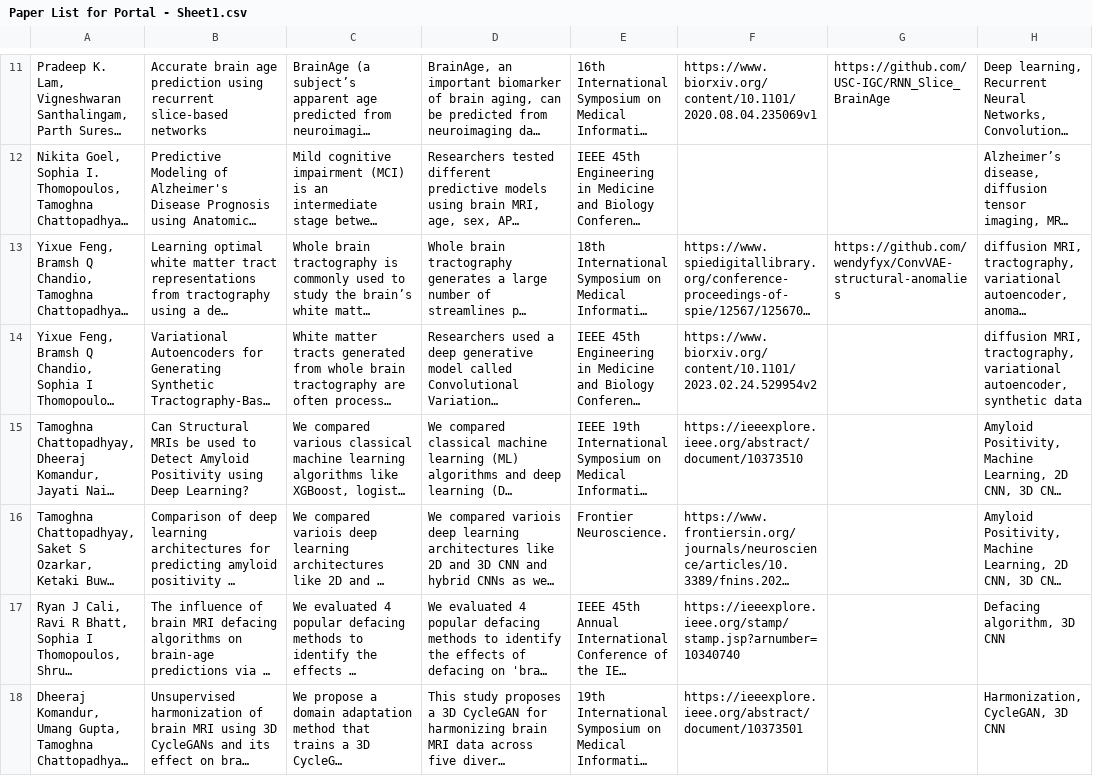
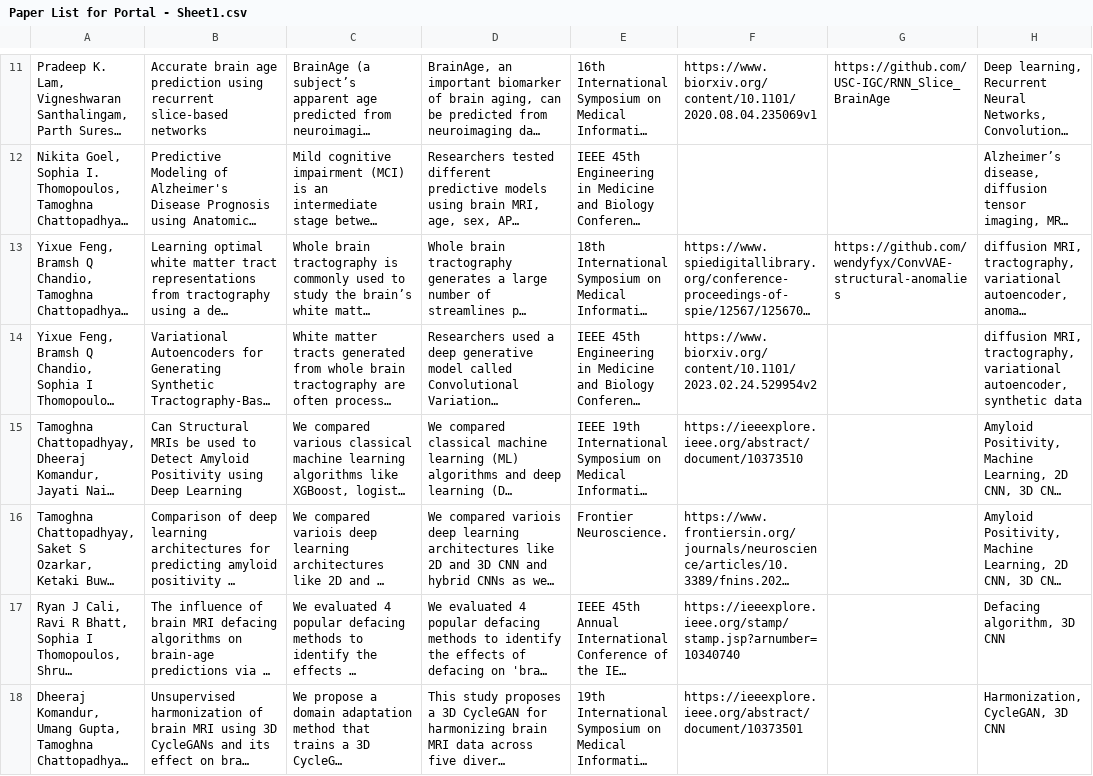
Before and after one commit to TamoghnaChattop/USC-IGC.github.io, a CSV file: Paper List for Portal - Sheet1.csv, drawn as a sheet; only a part is shown, gaps mark what is left out; long unchanged cells end in …; the diff covers the shown part only; the diff names each change by its address in the sheet, - before the commit and + after, or states it on an @@ line.

Commit message:
Changed publications Title

```diff
--- a/Paper List for Portal - Sheet1.csv
+++ b/Paper List for Portal - Sheet1.csv
-B15: …using Deep Learning?
+B15: …using Deep Learning
```
Also changed, not shown: 1 edited cell elsewhere in this file.
